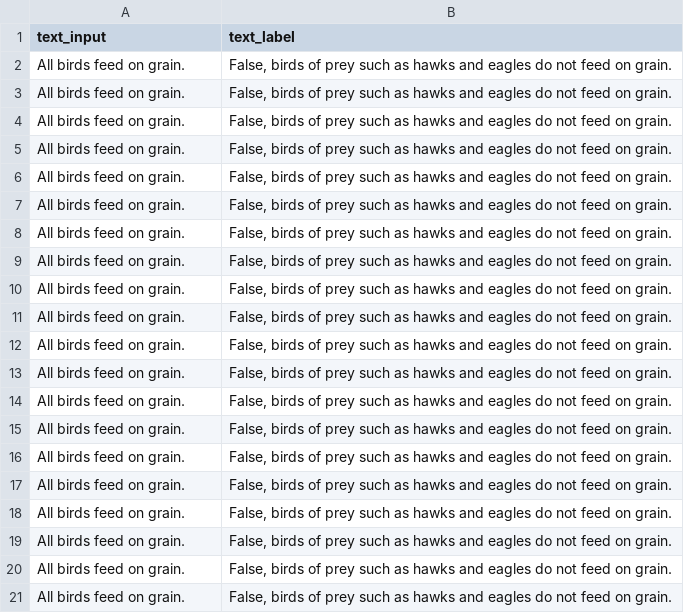
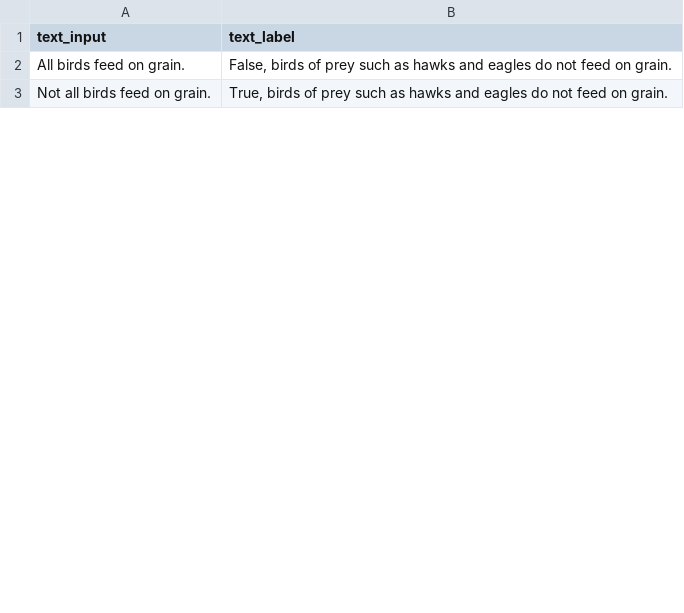
Before and after one commit to Maxusmusti/llm-logic-experiments, a CSV file: peft/demo/data.csv, drawn as a sheet; only a part is shown; the diff covers the shown part only.

```diff
--- a/peft/demo/data.csv
+++ b/peft/demo/data.csv
@@ -2,20 +2,2 @@ text_input,text_label
 "All birds feed on grain.","False, birds of prey such as hawks and eagles do not feed on grain."
-"All birds feed on grain.","False, birds of prey such as hawks and eagles do not feed on grain."
-"All birds feed on grain.","False, birds of prey such as hawks and eagles do not feed on grain."
-"All birds feed on grain.","False, birds of prey such as hawks and eagles do not feed on grain."
-"All birds feed on grain.","False, birds of prey such as hawks and eagles do not feed on grain."
-"All birds feed on grain.","False, birds of prey such as hawks and eagles do not feed on grain."
-"All birds feed on grain.","False, birds of prey such as hawks and eagles do not feed on grain."
-"All birds feed on grain.","False, birds of prey such as hawks and eagles do not feed on grain."
-"All birds feed on grain.","False, birds of prey such as hawks and eagles do not feed on grain."
-"All birds feed on grain.","False, birds of prey such as hawks and eagles do not feed on grain."
-"All birds feed on grain.","False, birds of prey such as hawks and eagles do not feed on grain."
-"All birds feed on grain.","False, birds of prey such as hawks and eagles do not feed on grain."
-"All birds feed on grain.","False, birds of prey such as hawks and eagles do not feed on grain."
-"All birds feed on grain.","False, birds of prey such as hawks and eagles do not feed on grain."
-"All birds feed on grain.","False, birds of prey such as hawks and eagles do not feed on grain."
-"All birds feed on grain.","False, birds of prey such as hawks and eagles do not feed on grain."
-"All birds feed on grain.","False, birds of prey such as hawks and eagles do not feed on grain."
-"All birds feed on grain.","False, birds of prey such as hawks and eagles do not feed on grain."
-"All birds feed on grain.","False, birds of prey such as hawks and eagles do not feed on grain."
-"All birds feed on grain.","False, birds of prey such as hawks and eagles do not feed on grain."
+"Not all birds feed on grain.","True, birds of prey such as hawks and eagles do not feed on grain."
```
Also changed, not shown: 6 added rows and 36 removed rows elsewhere in this file, 1 other file.
